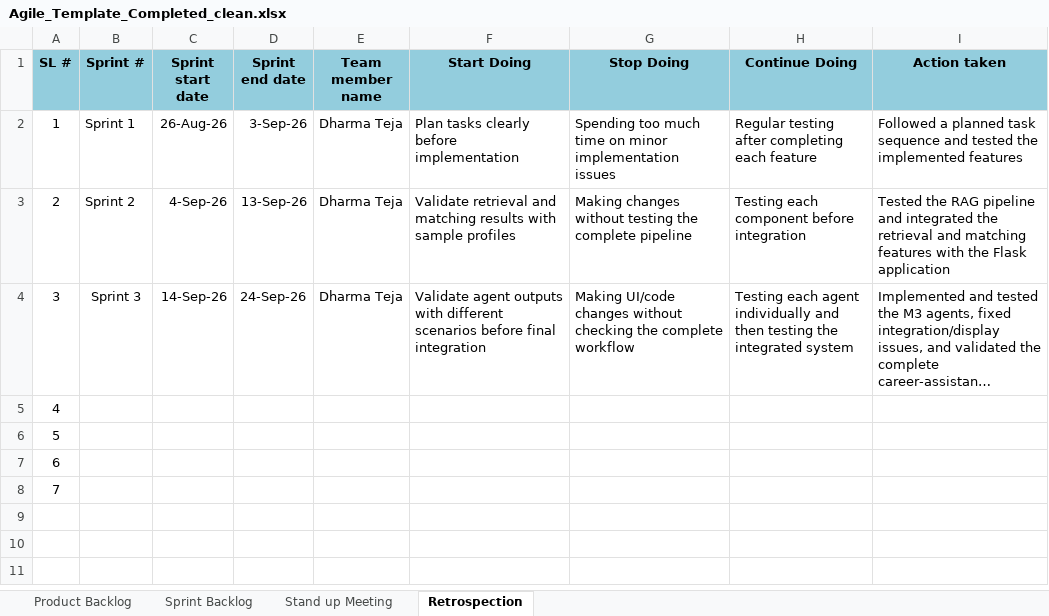
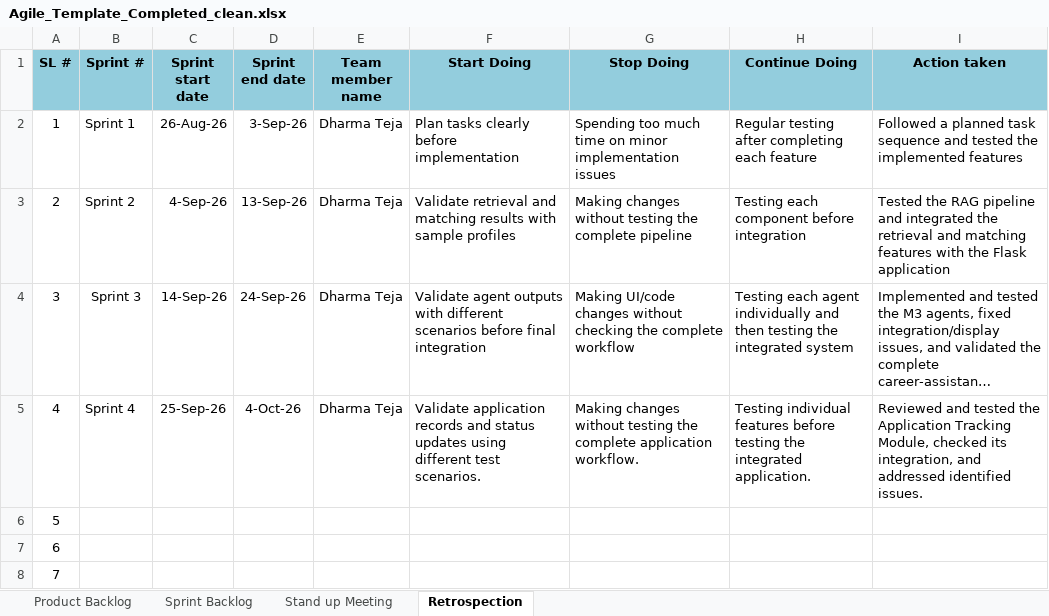
Before and after one commit to Dharmateja-eng/AI-Career-companion-Agent, an Excel workbook: documentation/Agile_Template_Completed_clean.xlsx, sheet Retrospection, drawn as a sheet; long unchanged cells end in …; values as stored, in another font and other column widths than the file's, no borders; the diff names each change by its address in the sheet, - before the commit and + after, or states it on an @@ line.

```diff
--- a/documentation/Agile_Template_Completed_clean.xlsx (sheet Retrospection)
+++ b/documentation/Agile_Template_Completed_clean.xlsx (sheet Retrospection)
-B5 (Sprint #): (empty)
+B5 (Sprint #): Sprint 4
-C5 (Sprint start date): (empty)
+C5 (Sprint start date): 25-Sep-26
-D5 (Sprint end date): (empty)
+D5 (Sprint end date): 4-Oct-26
-E5 (Team member name): (empty)
+E5 (Team member name): Dharma Teja
-F5 (Start Doing): (empty)
+F5 (Start Doing): Validate application records and status updates using different test scenarios.
-G5 (Stop Doing): (empty)
+G5 (Stop Doing): Making changes without testing the complete application workflow.
-H5 (Continue Doing): (empty)
+H5 (Continue Doing): Testing individual features before testing the integrated application.
-I5 (Action taken): (empty)
+I5 (Action taken): Reviewed and tested the Application Tracking Module, checked its integration, and addressed identified issues.
```
Also changed, not shown: sheet Sprint Backlog, sheet Product Backlog, sheet Stand up Meeting, documentation/Copy of Defect_Tracker Template_v0.1.xlsx, documentation/Copy of Unit_Test_Plan_v0.1.xlsx, 26 other files.
